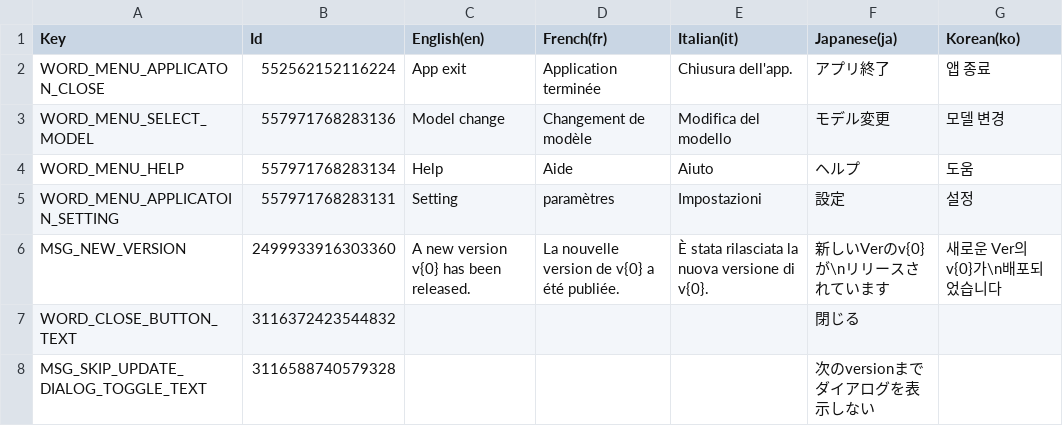
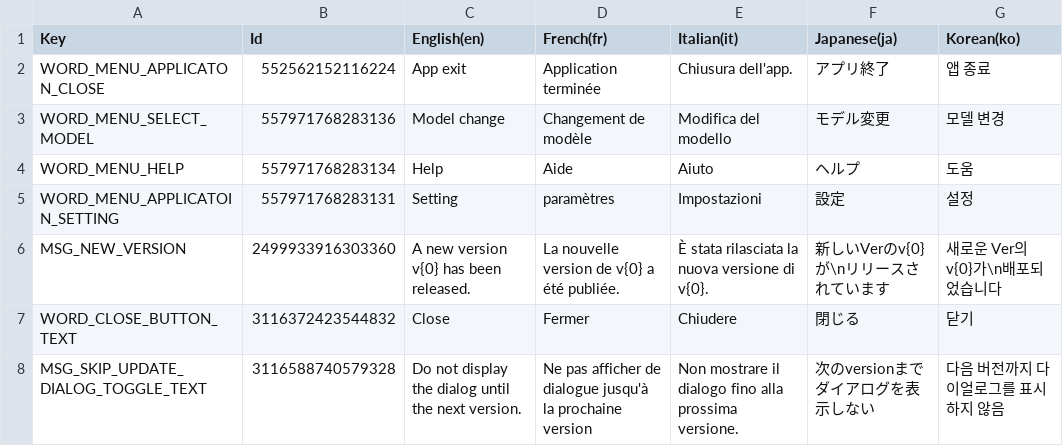
Before and after one commit to MidraLab/uDesktopMascot, a CSV file: Assets/uDesktopMascot/LocalizationTable/LocalizationTable.csv, drawn as a sheet.

```diff
--- a/Assets/uDesktopMascot/LocalizationTable/LocalizationTable.csv
+++ b/Assets/uDesktopMascot/LocalizationTable/LocalizationTable.csv
@@ -6,3 +6,3 @@ Key,Id,English(en),French(fr),Italian(it),Japanese(ja),Korean(ko)
 "MSG_NEW_VERSION",2499933916303360,"A new version v{0} has been released.","La nouvelle version de v{0} a été publiée.","È stata rilasciata la nuova versione di v{0}.","新しいVerのv{0}が\nリリースされています","새로운 Ver의 v{0}가\n배포되었습니다"
-"WORD_CLOSE_BUTTON_TEXT",3116372423544832,,,,"閉じる",
-"MSG_SKIP_UPDATE_DIALOG_TOGGLE_TEXT",3116588740579328,,,,"次のversionまでダイアログを表示しない",
+"WORD_CLOSE_BUTTON_TEXT",3116372423544832,"Close","Fermer","Chiudere","閉じる","닫기"
+"MSG_SKIP_UPDATE_DIALOG_TOGGLE_TEXT",3116588740579328,"Do not display the dialog until the next version.","Ne pas afficher de dialogue jusqu'à la prochaine version","Non mostrare il dialogo fino alla prossima versione.","次のversionまでダイアログを表示しない","다음 버전까지 다이얼로그를 표시하지 않음"
```
